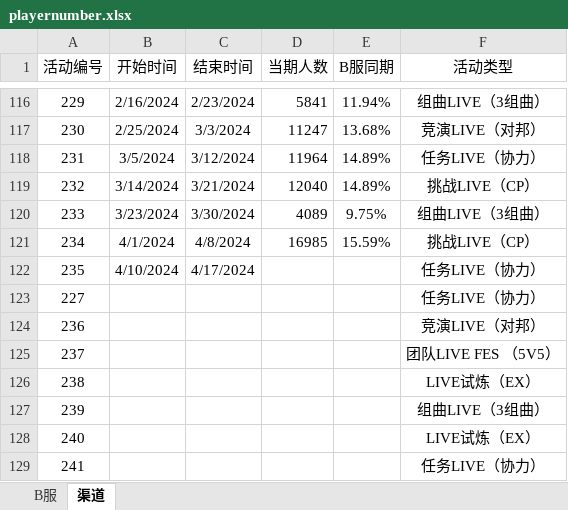
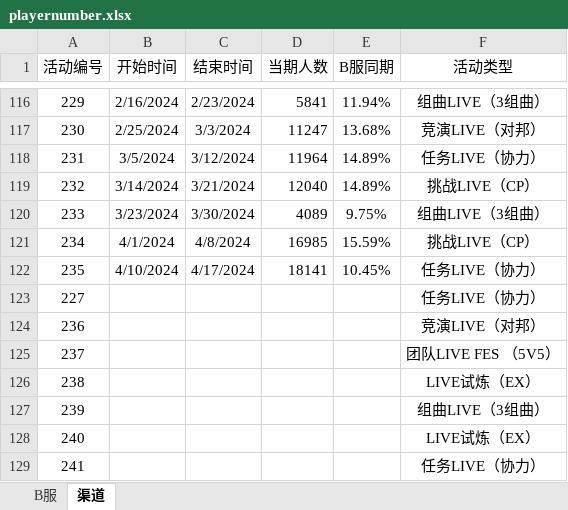
Before and after one commit to Yamamoto-2/tsugu-bangdream-bot, an Excel workbook: backend/config/playernumber.xlsx, sheet 渠道, drawn as a sheet; only a part is shown, gaps mark what is left out; values as stored, in another font and other column widths than the file's, no borders; the diff names each change by its address in the sheet, - before the commit and + after, or states it on an @@ line.

Commit message:
数据更新

```diff
--- a/backend/config/playernumber.xlsx (sheet 渠道)
+++ b/backend/config/playernumber.xlsx (sheet 渠道)
-D122 (当期人数): (empty)
+D122 (当期人数): 18141
-E122 (B服同期): (empty)
+E122 (B服同期): 10.45%
```
Also changed, not shown: sheet B服.
